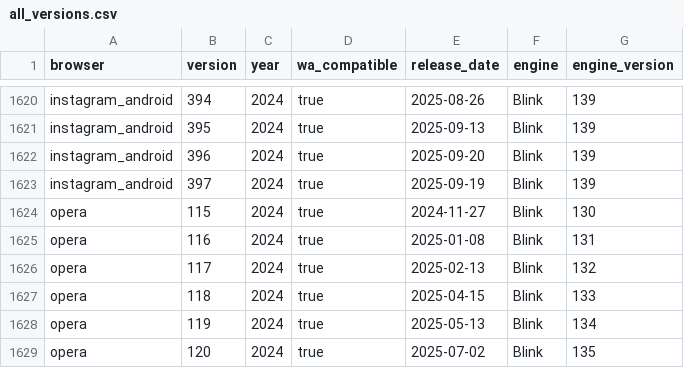
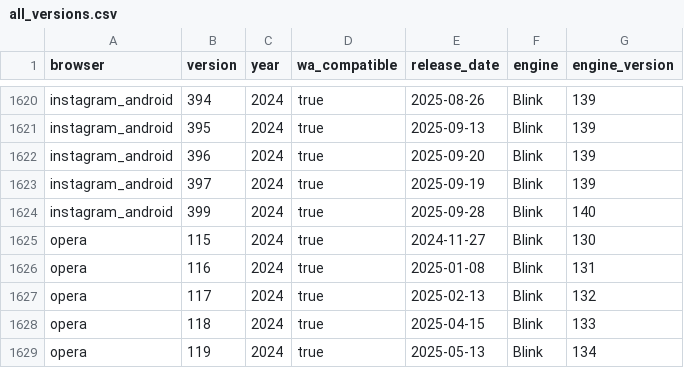
Before and after one commit to web-platform-dx/baseline-browser-mapping, a CSV file: static/with_downstream/all_versions.csv, drawn as a sheet; only a part is shown, gaps mark what is left out; the shorter side is filled out with more unchanged rows.

```diff
--- a/static/with_downstream/all_versions.csv
+++ b/static/with_downstream/all_versions.csv
@@ -1623,2 +1623,3 @@
 "instagram_android","397","2024","true","2025-09-19","Blink","139"
+"instagram_android","399","2024","true","2025-09-28","Blink","140"
 "opera","115","2024","true","2024-11-27","Blink","130"
```
Also changed, not shown: static/with_downstream/all_versions_with_supports.csv, 4 other files.
